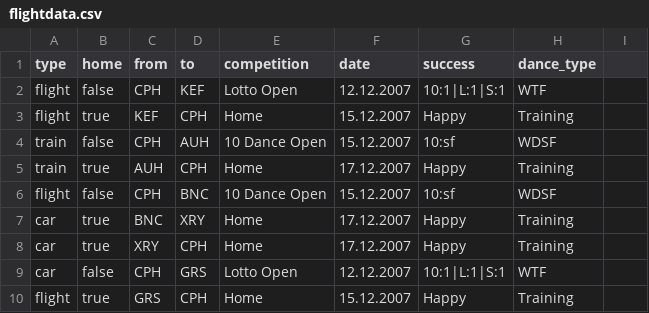
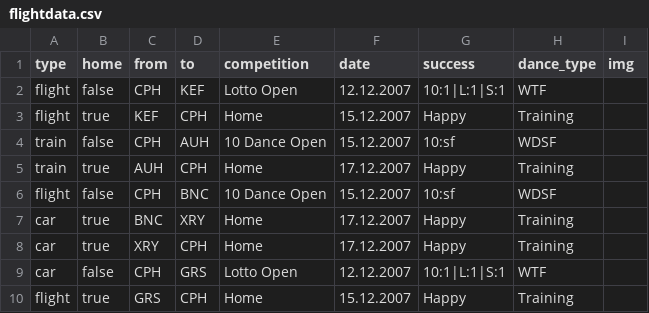
Before and after one commit to jakobant/GeoSara, a CSV file: flightdata.csv, drawn as a sheet.

```diff
--- a/flightdata.csv
+++ b/flightdata.csv
@@ -1,2 +1,2 @@
-"type","home","from","to","competition","date","success","dance_type"
+"type","home","from","to","competition","date","success","dance_type","img"
 flight,false,CPH,KEF,Lotto Open,12.12.2007,10:1|L:1|S:1,WTF
```
Also changed, not shown: 1 other file.
